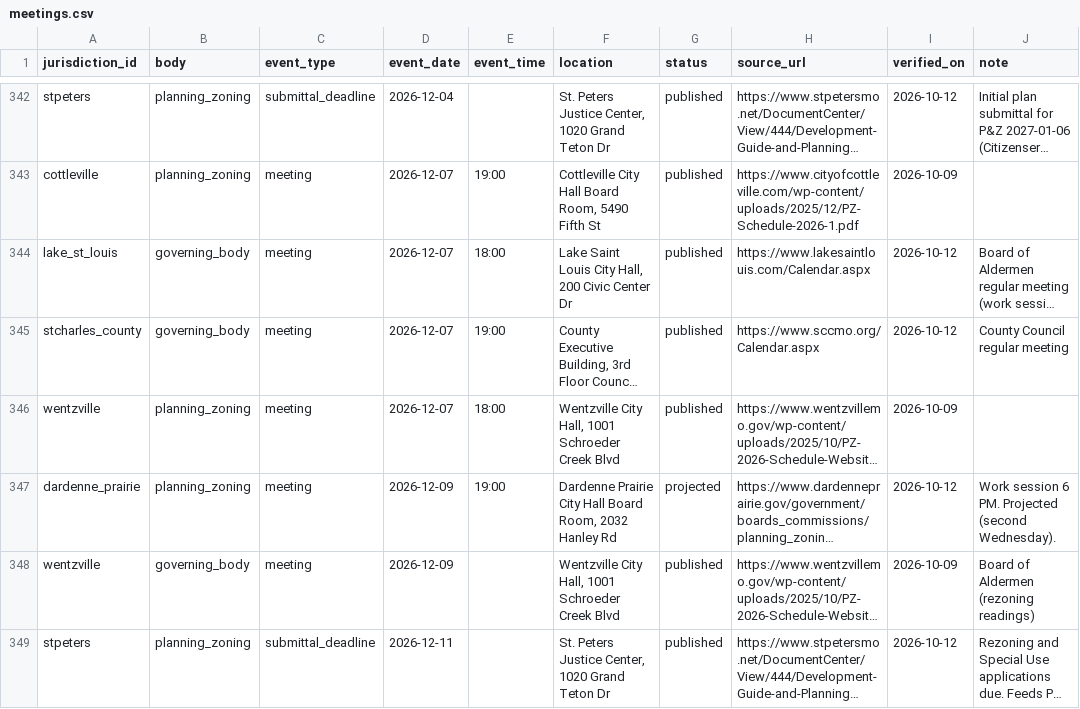
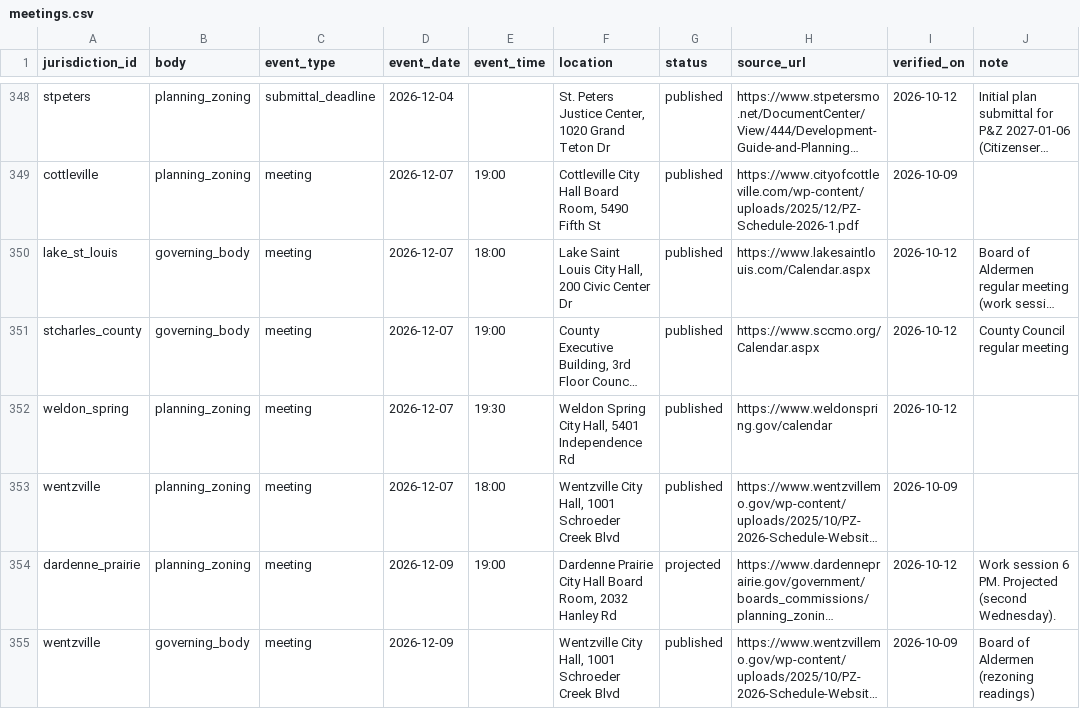
Before and after one commit to tbw0391/stl-zoning, a CSV file: data/meetings.csv, drawn as a sheet; only a part is shown, gaps mark what is left out; the shorter side is filled out with more unchanged rows; long unchanged cells end in …; the diff covers the shown part only; the diff names each change by its address in the sheet, - before the commit and + after, or states it on an @@ line.

```diff
--- a/data/meetings.csv
+++ b/data/meetings.csv
+row 352: weldon_spring | planning_zoning | meeting | 2026-12-07 | 19:30 | Weldon Spring City Hall, 5401 Independence Rd | published | https://www.weldonspring.gov/calendar | 2026-10-12
```
Also changed, not shown: 8 added rows elsewhere in this file, 6 other files.
